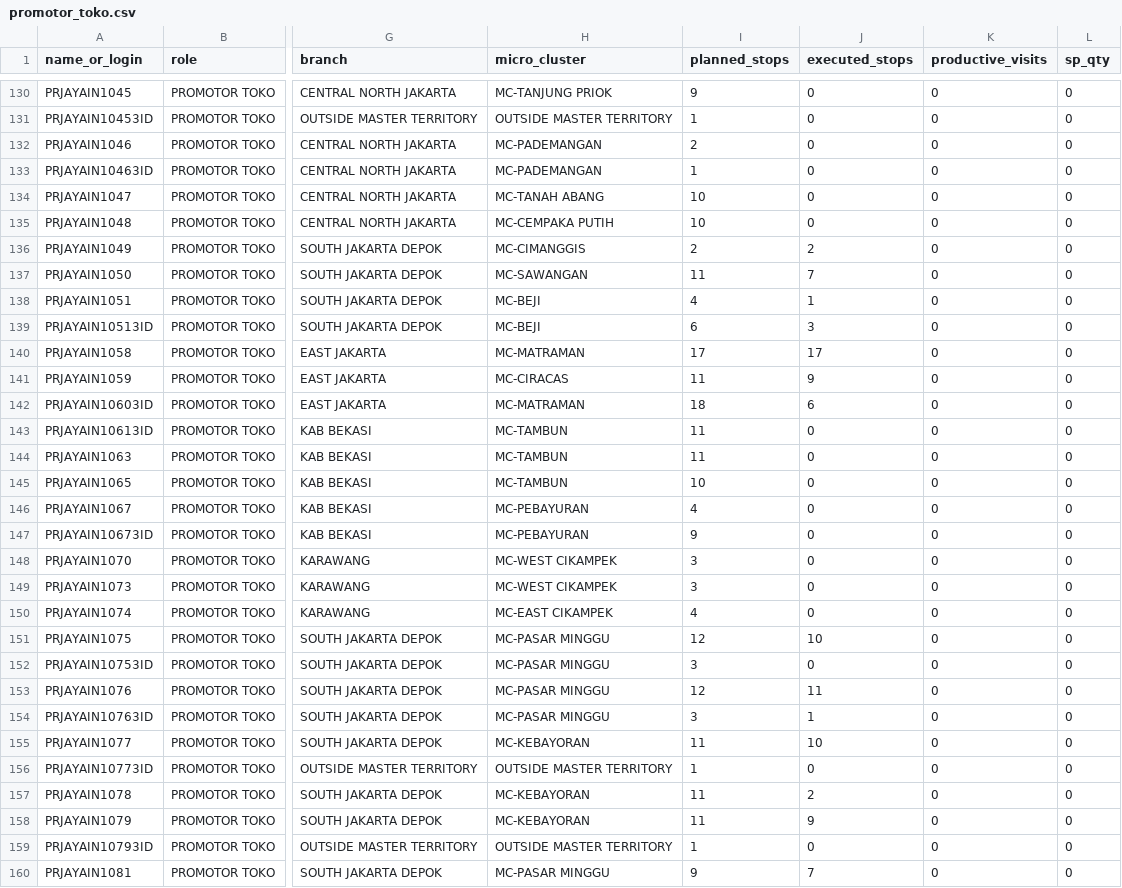
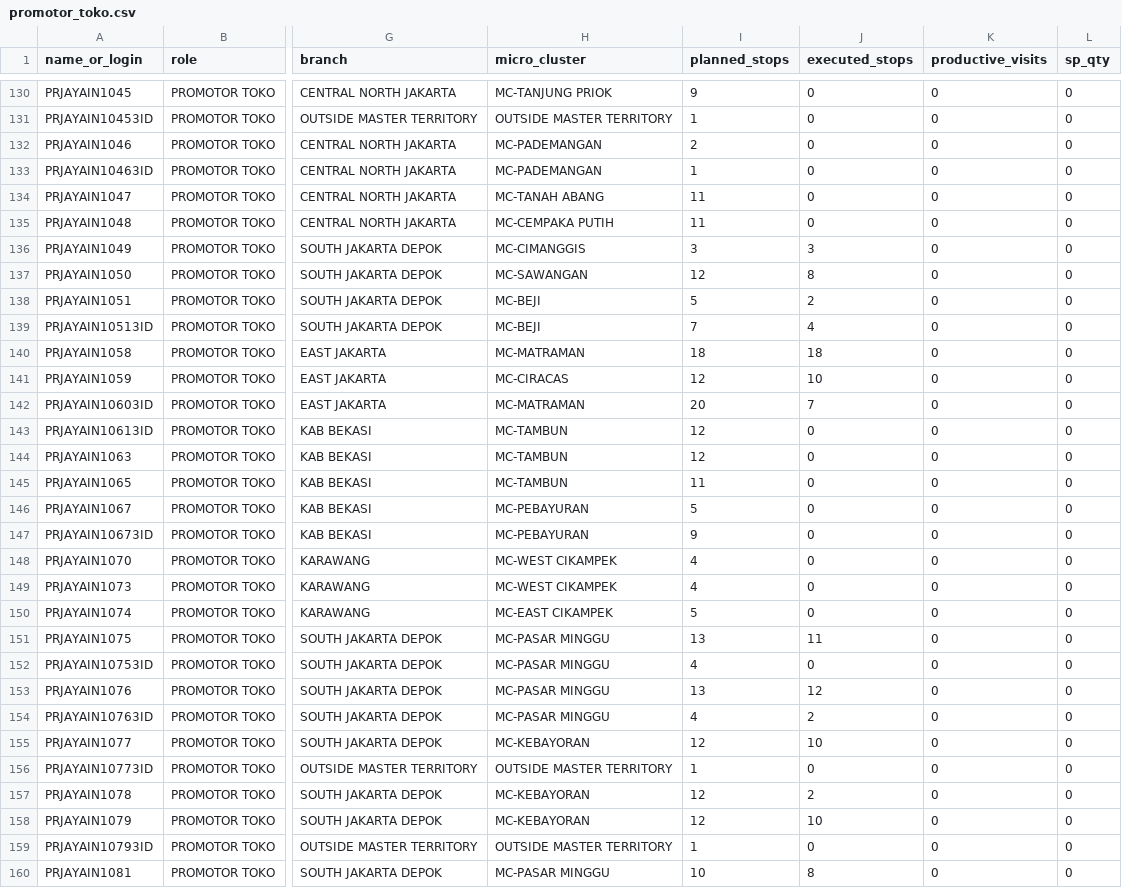
Before and after one commit to shatya-fram/supply-demand-monitoring, a CSV file: data/catalogues/promotor_toko.csv, drawn as a sheet; only a part is shown, gaps mark what is left out; the diff covers the shown part only; the diff names each change by its address in the sheet, - before the commit and + after, or states it on an @@ line.

```diff
--- a/data/catalogues/promotor_toko.csv
+++ b/data/catalogues/promotor_toko.csv
-I134:I135 (planned_stops): 10
+I134:I135 (planned_stops): 11
-I136 (planned_stops): 2
+I136 (planned_stops): 3
-J136 (executed_stops): 2
+J136 (executed_stops): 3
-I137 (planned_stops): 11
+I137 (planned_stops): 12
-J137 (executed_stops): 7
+J137 (executed_stops): 8
-I138 (planned_stops): 4
+I138 (planned_stops): 5
-J138 (executed_stops): 1
+J138 (executed_stops): 2
-I139 (planned_stops): 6
+I139 (planned_stops): 7
-J139 (executed_stops): 3
+J139 (executed_stops): 4
-I140 (planned_stops): 17
+I140 (planned_stops): 18
-J140 (executed_stops): 17
+J140 (executed_stops): 18
-I141 (planned_stops): 11
+I141 (planned_stops): 12
-J141 (executed_stops): 9
+J141 (executed_stops): 10
-I142 (planned_stops): 18
+I142 (planned_stops): 20
-J142 (executed_stops): 6
+J142 (executed_stops): 7
-I143:I144 (planned_stops): 11
+I143:I144 (planned_stops): 12
-I145 (planned_stops): 10
+I145 (planned_stops): 11
-I146 (planned_stops): 4
+I146 (planned_stops): 5
-I148:I149 (planned_stops): 3
+I148:I149 (planned_stops): 4
-I150 (planned_stops): 4
+I150 (planned_stops): 5
-I151 (planned_stops): 12
+I151 (planned_stops): 13
-J151 (executed_stops): 10
+J151 (executed_stops): 11
-I152 (planned_stops): 3
+I152 (planned_stops): 4
-I153 (planned_stops): 12
+I153 (planned_stops): 13
-J153 (executed_stops): 11
+J153 (executed_stops): 12
-I154 (planned_stops): 3
+I154 (planned_stops): 4
-J154 (executed_stops): 1
+J154 (executed_stops): 2
-I155 (planned_stops): 11
+I155 (planned_stops): 12
-I157:I158 (planned_stops): 11
+I157:I158 (planned_stops): 12
-J158 (executed_stops): 9
+J158 (executed_stops): 10
-I160 (planned_stops): 9
+I160 (planned_stops): 10
-J160 (executed_stops): 7
+J160 (executed_stops): 8
```
Also changed, not shown: 110 edited cells elsewhere in this file, data/catalogues/kro_outlet_catalogue.csv, data/catalogues/pjp_outlet_exceptions.csv, 22 other files.
